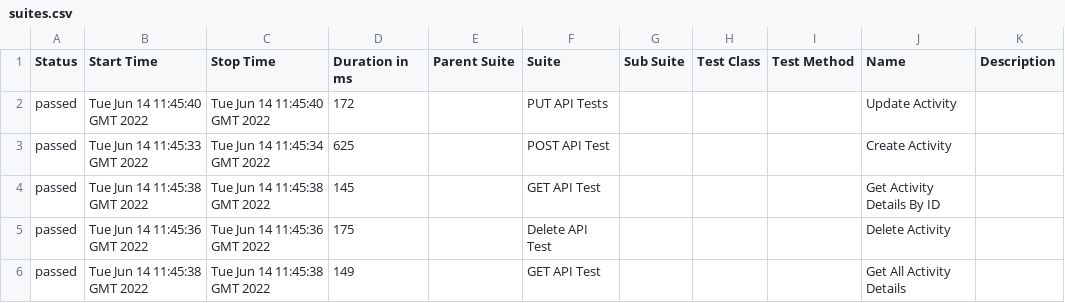
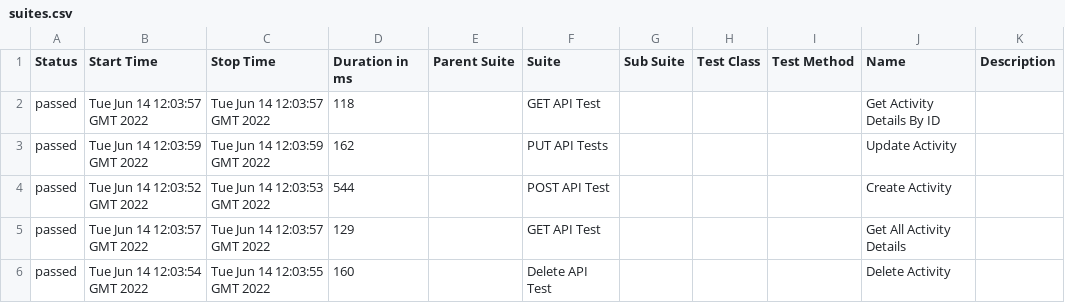
Before and after one commit to the-test-trove/api-tests-cypress, a CSV file: data/suites.csv, drawn as a sheet.

```diff
--- a/data/suites.csv
+++ b/data/suites.csv
@@ -1,6 +1,6 @@
 "Status","Start Time","Stop Time","Duration in ms","Parent Suite","Suite","Sub Suite","Test Class","Test Method","Name","Description"
-"passed","Tue Jun 14 11:45:40 GMT 2022","Tue Jun 14 11:45:40 GMT 2022","172","","PUT API Tests","","","","Update Activity",""
-"passed","Tue Jun 14 11:45:33 GMT 2022","Tue Jun 14 11:45:34 GMT 2022","625","","POST API Test","","","","Create Activity",""
-"passed","Tue Jun 14 11:45:38 GMT 2022","Tue Jun 14 11:45:38 GMT 2022","145","","GET API Test","","","","Get Activity Details By ID",""
-"passed","Tue Jun 14 11:45:36 GMT 2022","Tue Jun 14 11:45:36 GMT 2022","175","","Delete API Test","","","","Delete Activity",""
-"passed","Tue Jun 14 11:45:38 GMT 2022","Tue Jun 14 11:45:38 GMT 2022","149","","GET API Test","","","","Get All Activity Details",""
+"passed","Tue Jun 14 12:03:57 GMT 2022","Tue Jun 14 12:03:57 GMT 2022","118","","GET API Test","","","","Get Activity Details By ID",""
+"passed","Tue Jun 14 12:03:59 GMT 2022","Tue Jun 14 12:03:59 GMT 2022","162","","PUT API Tests","","","","Update Activity",""
+"passed","Tue Jun 14 12:03:52 GMT 2022","Tue Jun 14 12:03:53 GMT 2022","544","","POST API Test","","","","Create Activity",""
+"passed","Tue Jun 14 12:03:57 GMT 2022","Tue Jun 14 12:03:57 GMT 2022","129","","GET API Test","","","","Get All Activity Details",""
+"passed","Tue Jun 14 12:03:54 GMT 2022","Tue Jun 14 12:03:55 GMT 2022","160","","Delete API Test","","","","Delete Activity",""
```
Also changed, not shown: 23 other files.
